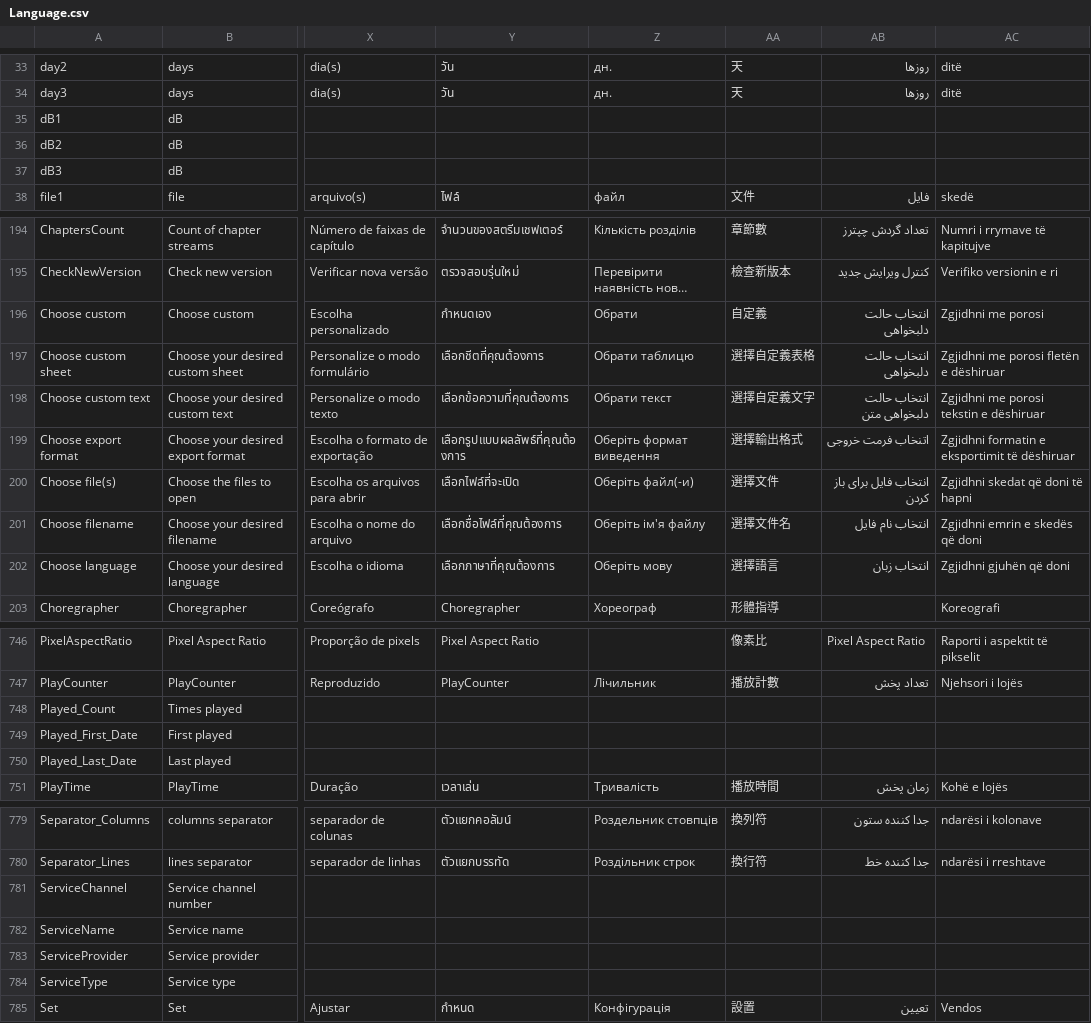
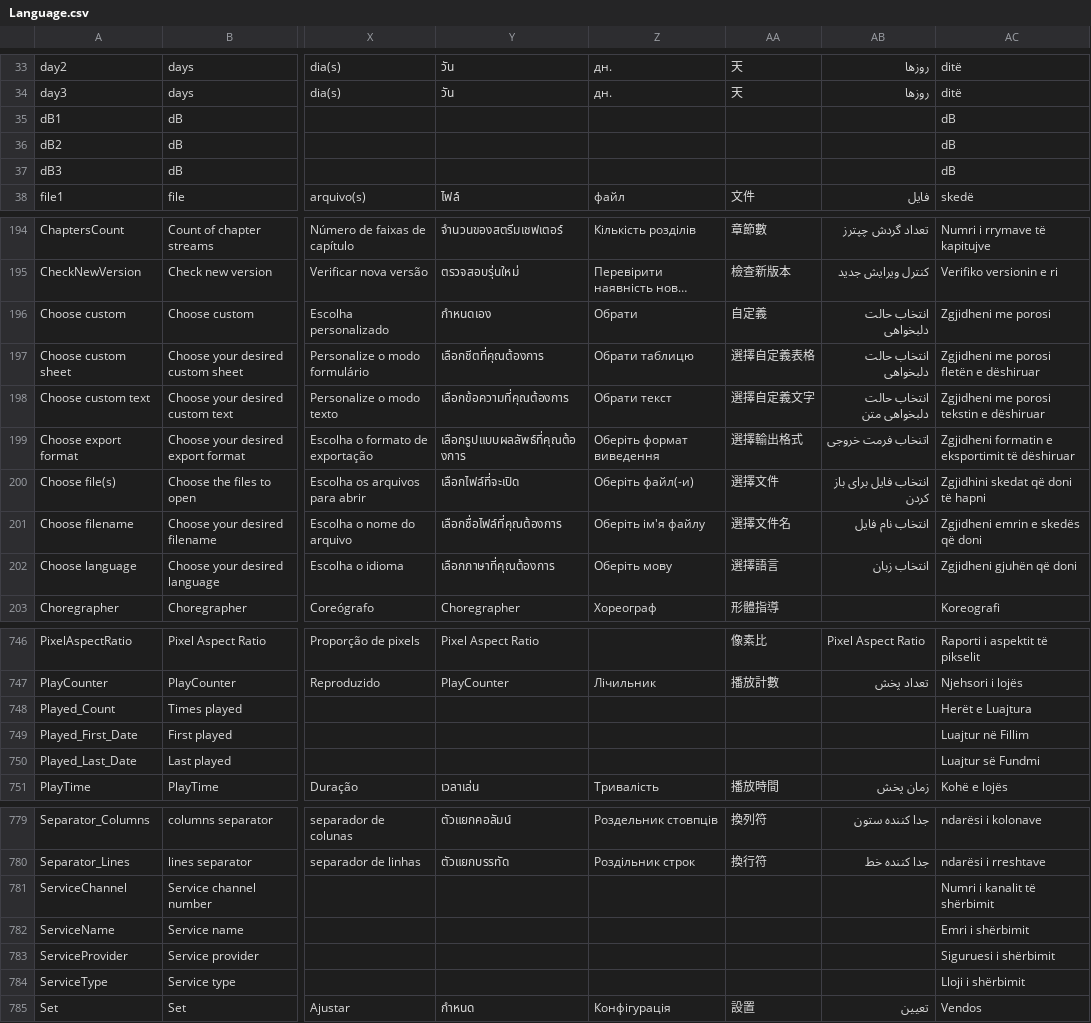
Before and after one commit to mediatest/mediatest, a CSV file: Source/Ressource/Language.csv, drawn as a sheet; only a part is shown, gaps mark what is left out; long unchanged cells end in …; the diff covers the shown part only; the diff names each change by its address in the sheet, - before the commit and + after, or states it on an @@ line.

```diff
--- a/Source/Ressource/Language.csv
+++ b/Source/Ressource/Language.csv
-AC35:AC37: (empty)
+AC35:AC37: dB
-AC196: Zgjidhni me porosi
+AC196: Zgjidheni me porosi
-AC197: Zgjidhni me porosi fletën e dëshiruar
+AC197: Zgjidheni me porosi fletën e dëshiruar
-AC198: Zgjidhni me porosi tekstin e dëshiruar
+AC198: Zgjidheni me porosi tekstin e dëshiruar
-AC199: Zgjidhni formatin e eksportimit të dëshiruar
+AC199: Zgjidheni formatin e eksportimit të dëshiruar
-AC200: Zgjidhni skedat që doni të hapni
+AC200: Zgjidhini skedat që doni të hapni
-AC201: Zgjidhni emrin e skedës që doni
+AC201: Zgjidheni emrin e skedës që doni
-AC202: Zgjidhni gjuhën që doni
+AC202: Zgjidheni gjuhën që doni
-AC748: (empty)
+AC748: Herët e Luajtura
-AC749: (empty)
+AC749: Luajtur në Fillim
-AC750: (empty)
+AC750: Luajtur së Fundmi
-AC781: (empty)
+AC781: Numri i kanalit të shërbimit
-AC782: (empty)
+AC782: Emri i shërbimit
-AC783: (empty)
+AC783: Siguruesi i shërbimit
-AC784: (empty)
+AC784: Lloji i shërbimit
```
Also changed, not shown: 12 edited cells elsewhere in this file, Source/Ressource/Plugin/Language/sq.csv, 1 other file.
